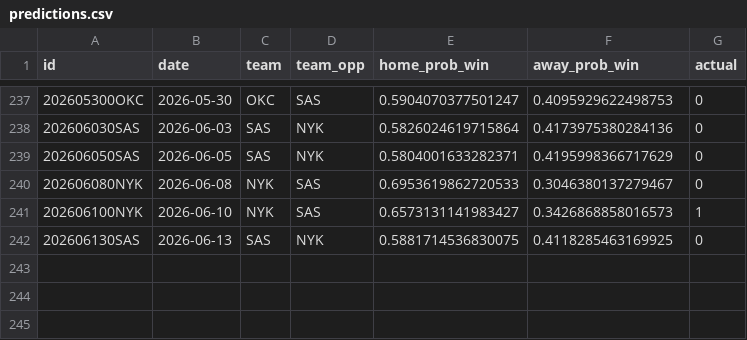
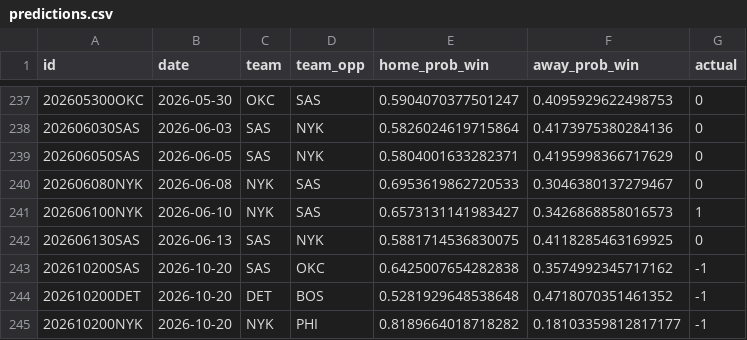
Before and after one commit to RaresPetrisor22/predicting-nba-games-ml, a CSV file: data/predictions.csv, drawn as a sheet; only a part is shown, gaps mark what is left out.

```diff
--- a/data/predictions.csv
+++ b/data/predictions.csv
@@ -242 +242,4 @@ id,date,team,team_opp,home_prob_win,away_prob_win,actual
 202606130SAS,2026-06-13,SAS,NYK,0.5881714536830075,0.4118285463169925,0
+202610200SAS,2026-10-20,SAS,OKC,0.6425007654282838,0.3574992345717162,-1
+202610200DET,2026-10-20,DET,BOS,0.5281929648538648,0.4718070351461352,-1
+202610200NYK,2026-10-20,NYK,PHI,0.8189664018718282,0.18103359812817177,-1
```
